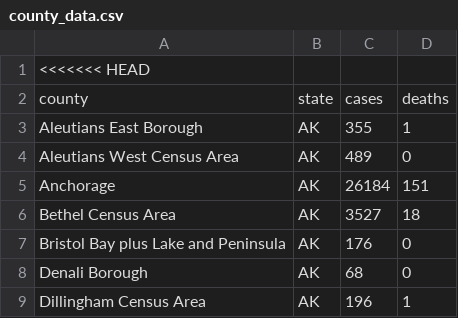
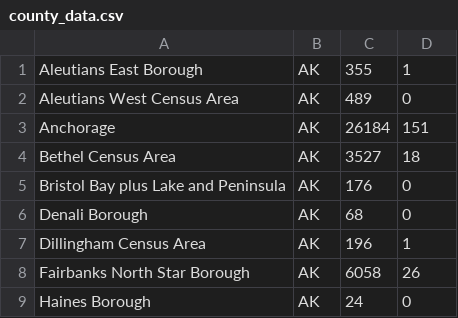
Before and after one commit to tateosborne/covid-stats-usa, a CSV file: county_data.csv, drawn as a sheet; only a part is shown; the shorter side is filled out with more unchanged rows.

```diff
--- a/county_data.csv
+++ b/county_data.csv
@@ -1,3 +1 @@
-<<<<<<< HEAD
-county,state,cases,deaths,
 Aleutians East Borough,AK,355,1,
```
Also changed, not shown: state_data.csv, 1 other file.
